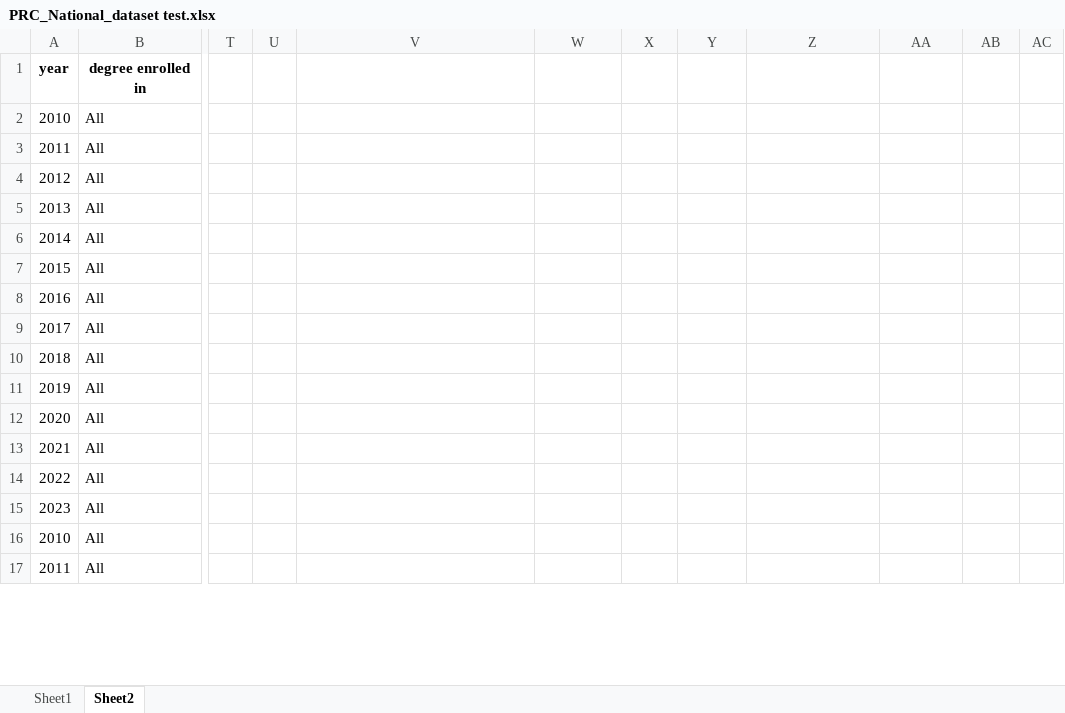
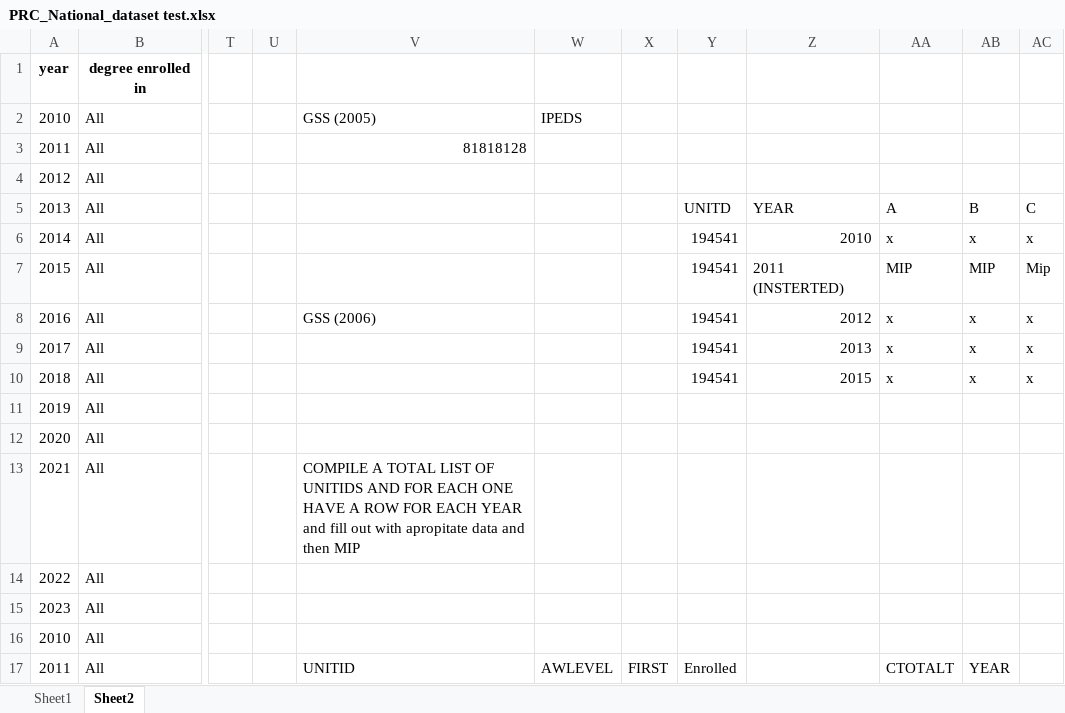
Before and after one commit to gphaser/IPEDS-Retention, an Excel workbook: PRC_National_dataset test.xlsx, sheet Sheet2, drawn as a sheet; only a part is shown, gaps mark what is left out; values as stored, in another font and other column widths than the file's, no borders; the diff covers the shown part only; the diff names each change by its address in the sheet, - before the commit and + after, or states it on an @@ line.

```diff
--- a/PRC_National_dataset test.xlsx (sheet Sheet2)
+++ b/PRC_National_dataset test.xlsx (sheet Sheet2)
-V2: (empty)
+V2: GSS (2005)
-W2: (empty)
+W2: IPEDS
-V3: (empty)
+V3: 81818128
-Y5: (empty)
+Y5: UNITD
-Z5: (empty)
+Z5: YEAR
-AA5: (empty)
+AA5: A
-AB5: (empty)
+AB5: B
-AC5: (empty)
+AC5: C
-Y6:Y10: (empty)
+Y6:Y10: 194541
-Z6: (empty)
+Z6: 2010
-AA6: (empty)
+AA6: x
-AB6: (empty)
+AB6: x
-AC6: (empty)
+AC6: x
-Z7: (empty)
+Z7: 2011 (INSTERTED)
-AA7: (empty)
+AA7: MIP
-AB7: (empty)
+AB7: MIP
-AC7: (empty)
+AC7: Mip
-V8: (empty)
+V8: GSS (2006)
-Z8: (empty)
+Z8: 2012
-AA8:AA10: (empty)
+AA8:AA10: x
-AB8:AB10: (empty)
+AB8:AB10: x
-AC8:AC10: (empty)
+AC8:AC10: x
-Z9: (empty)
+Z9: 2013
-Z10: (empty)
+Z10: 2015
-V13: (empty)
+V13: COMPILE A TOTAL LIST OF UNITIDS AND FOR EACH ONE HAVE A ROW FOR EACH YEAR and fill out with apropitate data and then MIP
-V17: (empty)
+V17: UNITID
-W17: (empty)
+W17: AWLEVEL
-X17: (empty)
+X17: FIRST
-Y17: (empty)
+Y17: Enrolled
-AA17: (empty)
+AA17: CTOTALT
-AB17: (empty)
+AB17: YEAR
```
Also changed, not shown: 32 edited cells elsewhere in this sheet, PRC_National_dataset.xlsx, 2 other files.
